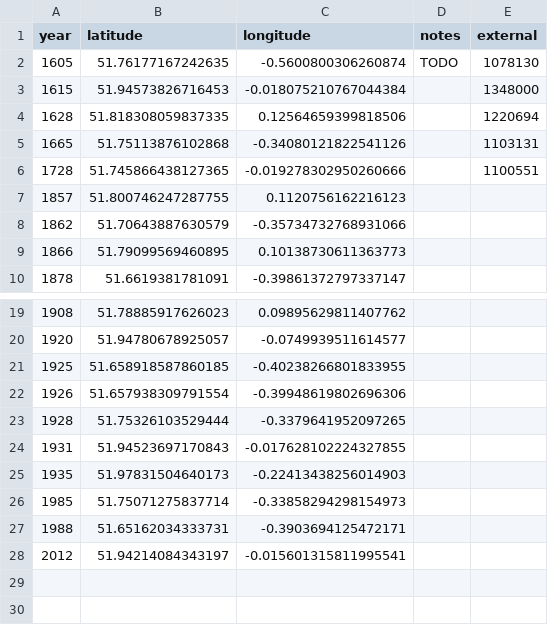
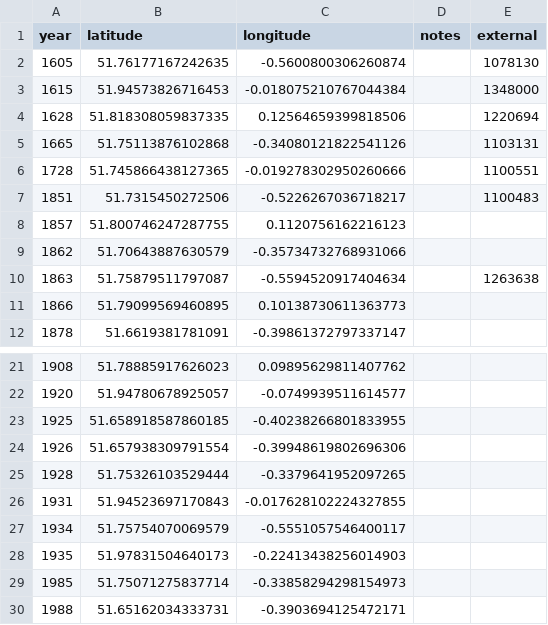
Before and after one commit to aelmekeev/year-on-facade, a CSV file: csv/UK/Hertfordshire.csv, drawn as a sheet; only a part is shown, gaps mark what is left out; the shorter side is filled out with more unchanged rows.

```diff
--- a/csv/UK/Hertfordshire.csv
+++ b/csv/UK/Hertfordshire.csv
@@ -1,3 +1,3 @@
 year,latitude,longitude,notes,external
-1605,51.76177167242635,-0.5600800306260874,TODO,1078130
+1605,51.76177167242635,-0.5600800306260874,,1078130
 1615,51.94573826716453,-0.018075210767044384,,1348000
@@ -6,4 +6,6 @@ year,latitude,longitude,notes,external
 1728,51.745866438127365,-0.019278302950260666,,1100551
+1851,51.7315450272506,-0.5226267036718217,,1100483
 1857,51.800746247287755,0.1120756162216123,,
 1862,51.70643887630579,-0.35734732768931066,,
+1863,51.75879511797087,-0.5594520917404634,,1263638
 1866,51.79099569460895,0.10138730611363773,,
@@ -24,2 +26,3 @@ year,latitude,longitude,notes,external
 1931,51.94523697170843,-0.017628102224327855,,
+1934,51.75754070069579,-0.5551057546400117,,
 1935,51.97831504640173,-0.22413438256014903,,
```
Also changed, not shown: 12 other files.
